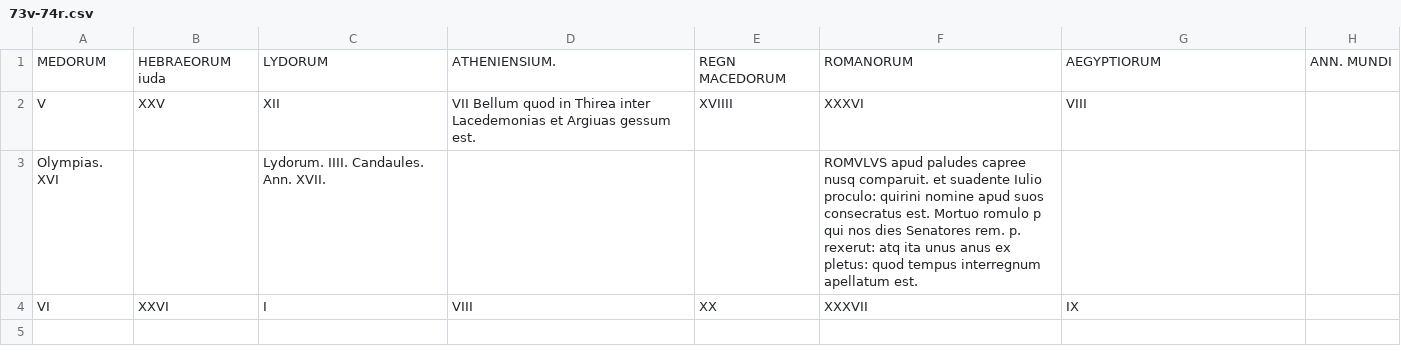
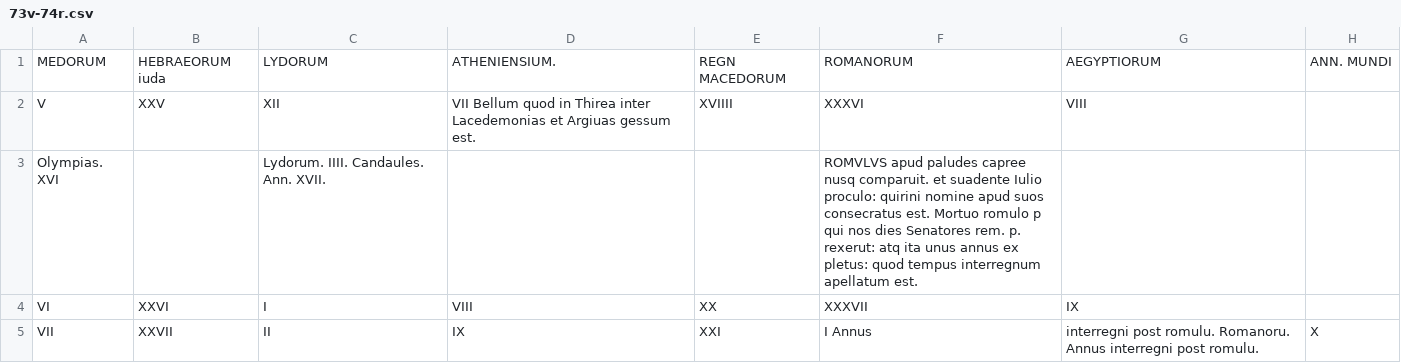
Before and after one commit to HCMID/gen49, a CSV file: texts/transcriptions/73v-74r.csv, drawn as a sheet.

Commit message:
Update 73v-74r.csv

```diff
--- a/texts/transcriptions/73v-74r.csv
+++ b/texts/transcriptions/73v-74r.csv
@@ -2,3 +2,4 @@ MEDORUM,HEBRAEORUM iuda,LYDORUM,ATHENIENSIUM.,REGN MACEDORUM,ROMANORUM,AEGYPTIOR
 V, XXV, XII, VII Bellum quod in Thirea inter Lacedemonias et Argiuas gessum est., XVIIII, XXXVI, VIII,
-Olympias. XVI,, Lydorum. IIII. Candaules. Ann. XVII.,,, ROMVLVS apud paludes capree nusq comparuit. et suadente Iulio proculo: quirini nomine apud suos consecratus est. Mortuo romulo p qui nos dies Senatores rem. p. rexerut: atq ita unus anus ex pletus: quod tempus interregnum apellatum est.,,
+Olympias. XVI,, Lydorum. IIII. Candaules. Ann. XVII.,,, ROMVLVS apud paludes capree nusq comparuit. et suadente Iulio proculo: quirini nomine apud suos consecratus est. Mortuo romulo p qui nos dies Senatores rem. p. rexerut: atq ita unus annus ex pletus: quod tempus interregnum apellatum est.,,
 VI, XXVI, I, VIII, XX, XXXVII, IX,
+VII, XXVII, II, IX, XXI, I Annus, interregni post romulu. Romanoru. Annus interregni post romulu., X,
```
